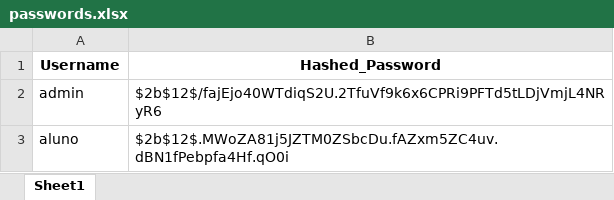
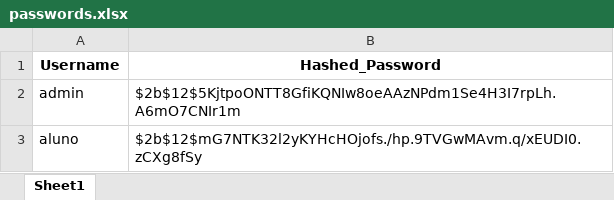
Before and after one commit to RubsRafa/projeto-mundo-1, an Excel workbook: passwords.xlsx, sheet Sheet1, drawn as a sheet; values as stored, in another font and other column widths than the file's, no borders; the diff names each change by its address in the sheet, - before the commit and + after, or states it on an @@ line.

```diff
--- a/passwords.xlsx (sheet Sheet1)
+++ b/passwords.xlsx (sheet Sheet1)
-B2 (Hashed_Password): $2b$12$/fajEjo40WTdiqS2U.2TfuVf9k6x6CPRi9PFTd5tLDjVmjL4NRyR6
+B2 (Hashed_Password): $2b$12$5KjtpoONTT8GfiKQNIw8oeAAzNPdm1Se4H3I7rpLh.A6mO7CNIr1m
-B3 (Hashed_Password): $2b$12$.MWoZA81j5JZTM0ZSbcDu.fAZxm5ZC4uv.dBN1fPebpfa4Hf.qO0i
+B3 (Hashed_Password): $2b$12$mG7NTK32l2yKYHcHOjofs./hp.9TVGwMAvm.q/xEUDI0.zCXg8fSy
```
Also changed, not shown: 2 other files.
